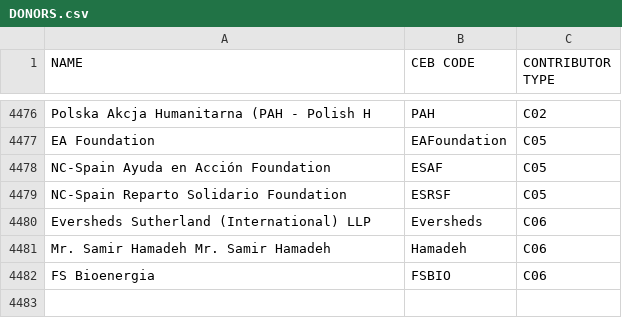
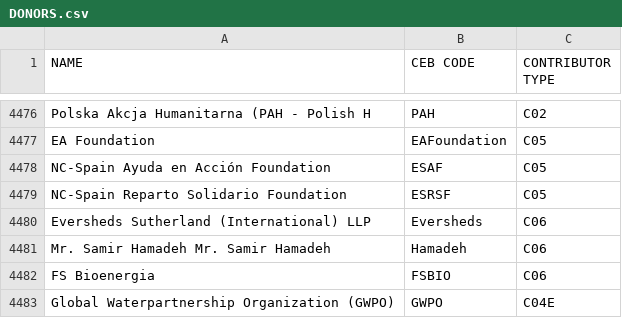
Before and after one commit to CEB-HLCM/FS-Public-Codes, a CSV file: DONORS.csv, drawn as a sheet; only a part is shown, gaps mark what is left out.

Commit message:
Updated DONORS

```diff
--- a/DONORS.csv
+++ b/DONORS.csv
@@ -4485 +4485,2 @@ Mr. Samir Hamadeh Mr. Samir Hamadeh,Hamadeh,C06
 FS Bioenergia,FSBIO,C06
+Global Waterpartnership Organization (GWPO),GWPO,C04E
```
